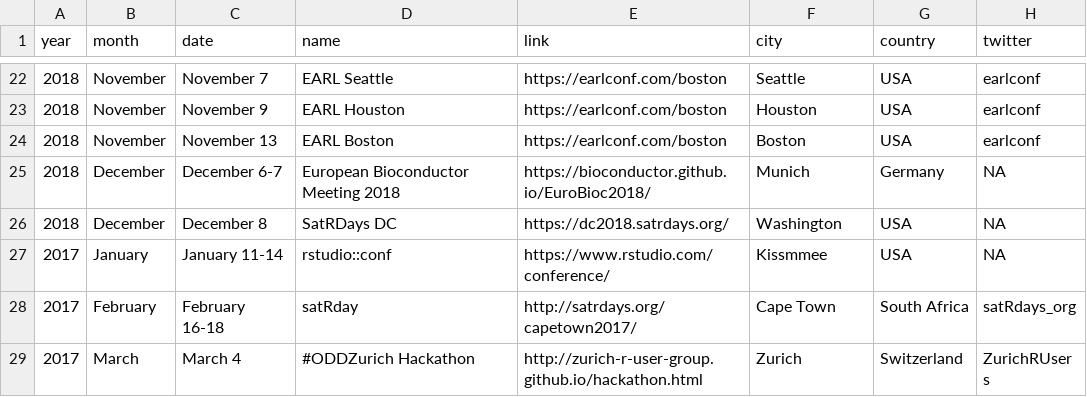
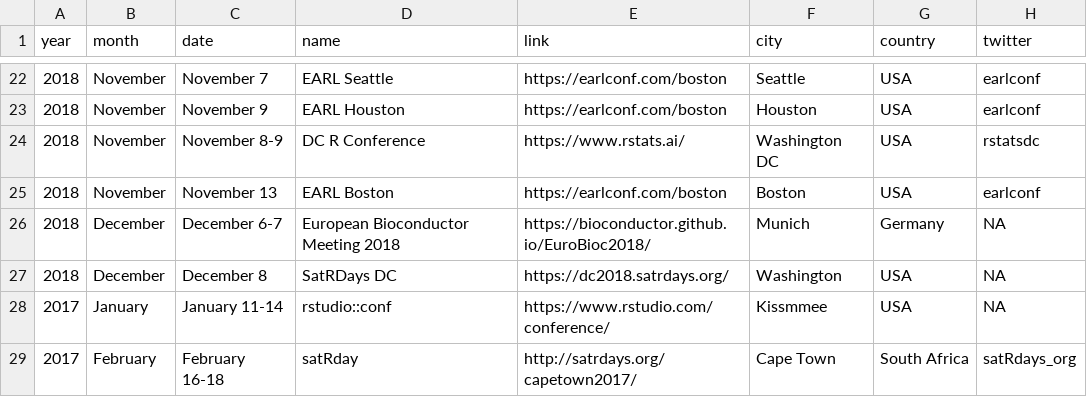
Before and after one commit to tunisrusergroup/meetingsR, a CSV file: events.csv, drawn as a sheet; only a part is shown, gaps mark what is left out; the shorter side is filled out with more unchanged rows.

Commit message:
#rstats Add DC R Conference
Thanks to @kellobri  (438)

```diff
--- a/events.csv
+++ b/events.csv
@@ -23,2 +23,3 @@ year,month,date,name,link,city,country,twitter
 2018,November,November 9,EARL Houston,https://earlconf.com/boston,Houston,USA,earlconf
+2018,November,November 8-9,DC R Conference,https://www.rstats.ai/,Washington DC,USA,rstatsdc
 2018,November,November 13,EARL Boston,https://earlconf.com/boston,Boston,USA,earlconf
```
Also changed, not shown: 4 other files.
